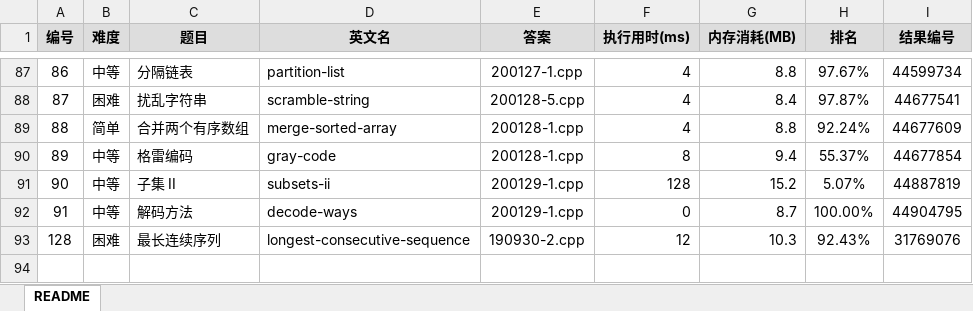
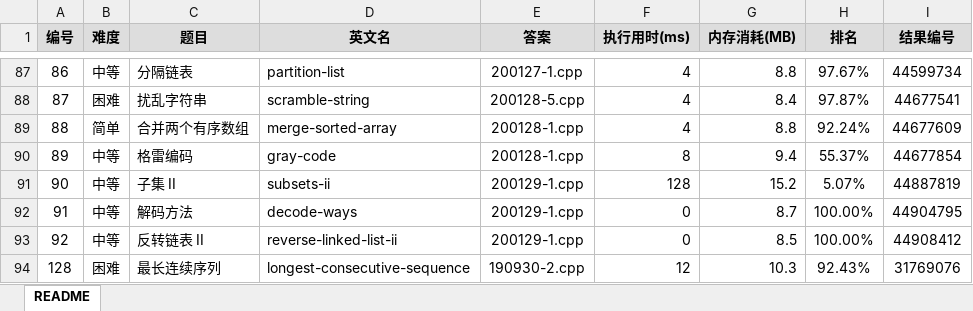
Before and after one commit to yanlinlin82/leetcode, an Excel workbook: results.xlsx, sheet README, drawn as a sheet; only a part is shown, gaps mark what is left out; values as stored, in another font and other column widths than the file's, no borders; the diff names each change by its address in the sheet, - before the commit and + after, or states it on an @@ line.

```diff
--- a/results.xlsx (sheet README)
+++ b/results.xlsx (sheet README)
+row 93: 92 | 中等 | 反转链表 II | reverse-linked-list-ii | 200129-1.cpp | 0 | 8.5 | 100.00% | 44908412
```
Also changed, not shown: 2 other files.
